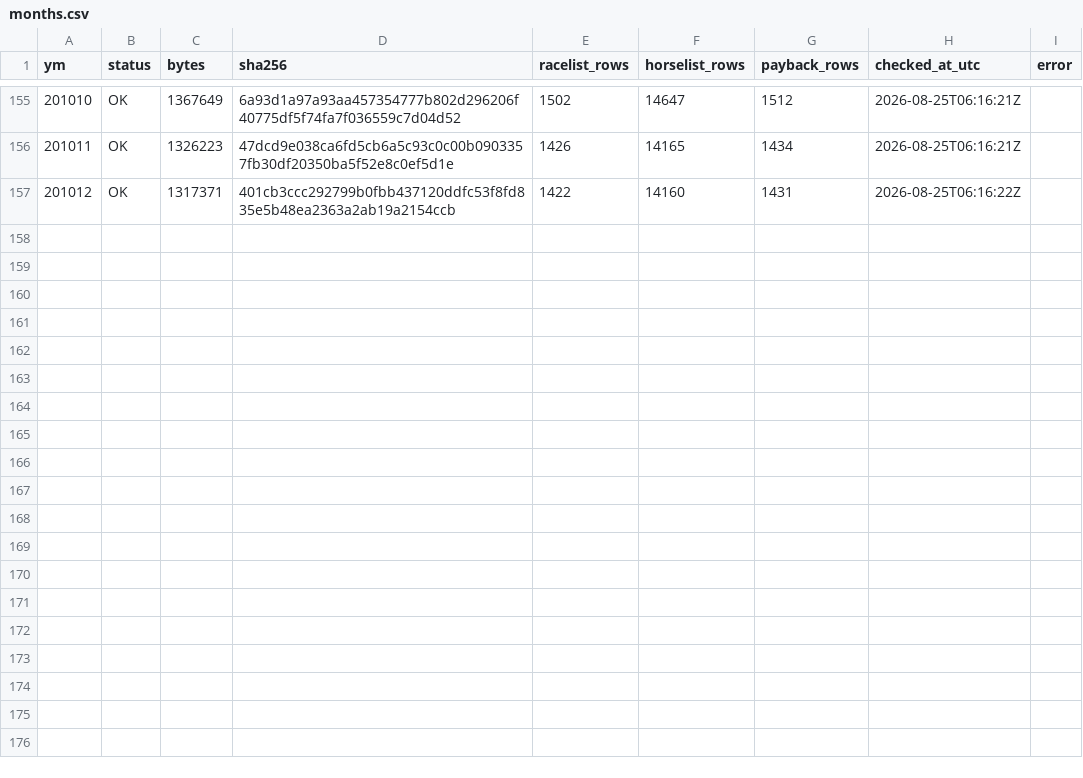
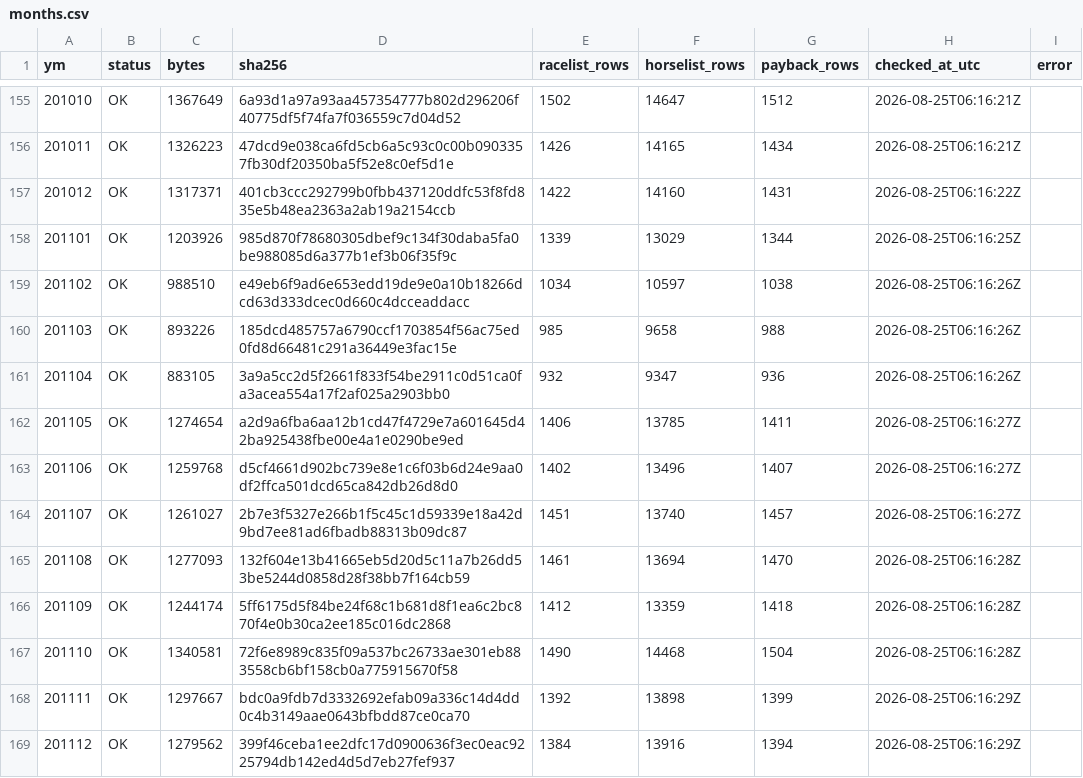
Before and after one commit to siyokugo-rgb/lightgbm-android-build, a CSV file: data-manifests/nar-history/months.csv, drawn as a sheet; only a part is shown, gaps mark what is left out.

Commit message:
Record NAR 2011 history manifest

```diff
--- a/data-manifests/nar-history/months.csv
+++ b/data-manifests/nar-history/months.csv
@@ -157 +157,13 @@ ym,status,bytes,sha256,racelist_rows,horselist_rows,payback_rows,checked_at_utc,
 201012,OK,1317371,401cb3ccc292799b0fbb437120ddfc53f8fd835e5b48ea2363a2ab19a2154ccb,1422,14160,1431,2026-08-25T06:16:22Z,
+201101,OK,1203926,985d870f78680305dbef9c134f30daba5fa0be988085d6a377b1ef3b06f35f9c,1339,13029,1344,2026-08-25T06:16:25Z,
+201102,OK,988510,e49eb6f9ad6e653edd19de9e0a10b18266dcd63d333dcec0d660c4dcceaddacc,1034,10597,1038,2026-08-25T06:16:26Z,
+201103,OK,893226,185dcd485757a6790ccf1703854f56ac75ed0fd8d66481c291a36449e3fac15e,985,9658,988,2026-08-25T06:16:26Z,
+201104,OK,883105,3a9a5cc2d5f2661f833f54be2911c0d51ca0fa3acea554a17f2af025a2903bb0,932,9347,936,2026-08-25T06:16:26Z,
+201105,OK,1274654,a2d9a6fba6aa12b1cd47f4729e7a601645d42ba925438fbe00e4a1e0290be9ed,1406,13785,1411,2026-08-25T06:16:27Z,
+201106,OK,1259768,d5cf4661d902bc739e8e1c6f03b6d24e9aa0df2ffca501dcd65ca842db26d8d0,1402,13496,1407,2026-08-25T06:16:27Z,
+201107,OK,1261027,2b7e3f5327e266b1f5c45c1d59339e18a42d9bd7ee81ad6fbadb88313b09dc87,1451,13740,1457,2026-08-25T06:16:27Z,
+201108,OK,1277093,132f604e13b41665eb5d20d5c11a7b26dd53be5244d0858d28f38bb7f164cb59,1461,13694,1470,2026-08-25T06:16:28Z,
+201109,OK,1244174,5ff6175d5f84be24f68c1b681d8f1ea6c2bc870f4e0b30ca2ee185c016dc2868,1412,13359,1418,2026-08-25T06:16:28Z,
+201110,OK,1340581,72f6e8989c835f09a537bc26733ae301eb883558cb6bf158cb0a775915670f58,1490,14468,1504,2026-08-25T06:16:28Z,
+201111,OK,1297667,bdc0a9fdb7d3332692efab09a336c14d4dd0c4b3149aae0643bfbdd87ce0ca70,1392,13898,1399,2026-08-25T06:16:29Z,
+201112,OK,1279562,399f46ceba1ee2dfc17d0900636f3ec0eac9225794db142ed4d5d7eb27fef937,1384,13916,1394,2026-08-25T06:16:29Z,
```
